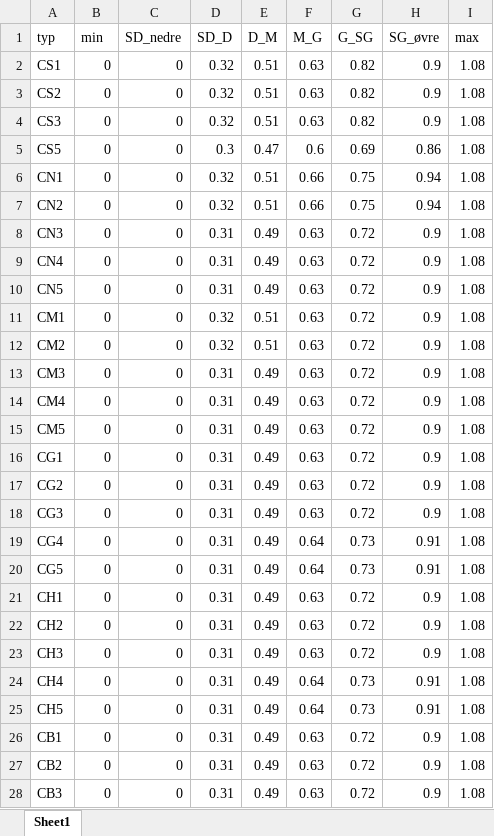
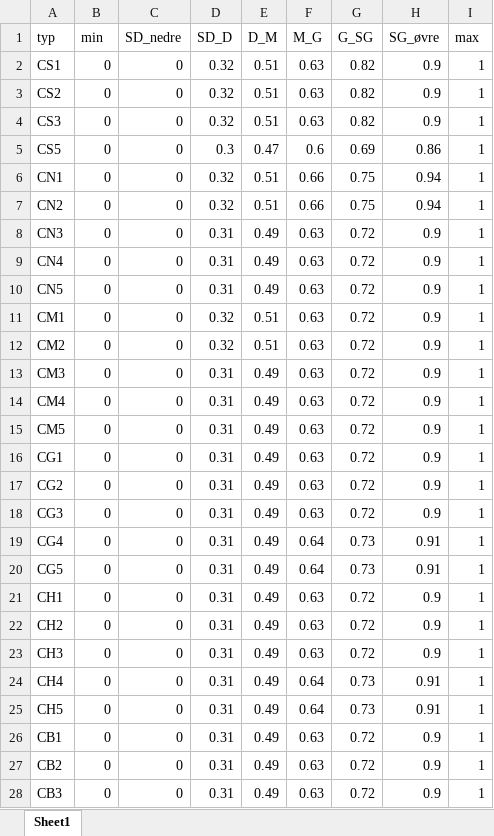
Before and after one commit to NINAnor/WFD2ECA, an Excel workbook: klassegr/klassegrenser_NQI1.xlsx, sheet Sheet1, drawn as a sheet; only a part is shown; values as stored, in another font and other column widths than the file's, no borders; the diff covers the shown part only; the diff names each change by its address in the sheet, - before the commit and + after, or states it on an @@ line.

```diff
--- a/klassegr/klassegrenser_NQI1.xlsx (sheet Sheet1)
+++ b/klassegr/klassegrenser_NQI1.xlsx (sheet Sheet1)
-I2:I28 (max): 1.08
+I2:I28 (max): 1
```
Also changed, not shown: 2 edited cells elsewhere in this sheet, klassegr/klassegrenser_AIP.xlsx, klassegr/klassegrenser_ISI.xlsx, 5 other files.
